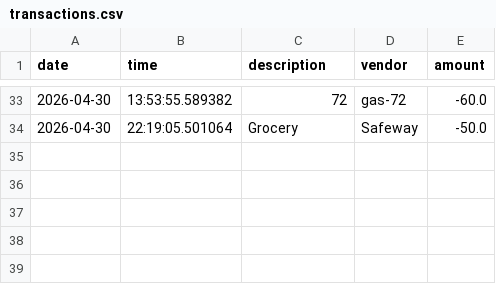
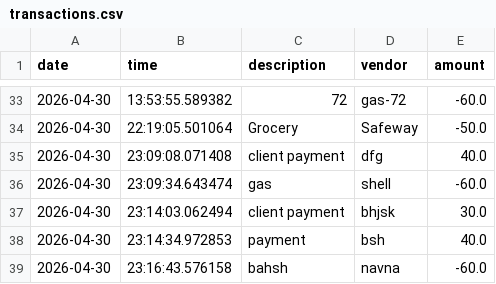
Before and after one commit to MeronSAssefa/accounting-ledger, a CSV file: transactions.csv, drawn as a sheet; only a part is shown, gaps mark what is left out.

```diff
--- a/transactions.csv
+++ b/transactions.csv
@@ -34 +34,6 @@ date|time|description|vendor|amount
 2026-04-30|22:19:05.501064|Grocery|Safeway|-50.0
+2026-04-30|23:09:08.071408|client payment|dfg|40.0
+2026-04-30|23:09:34.643474|gas|shell|-60.0
+2026-04-30|23:14:03.062494|client payment|bhjsk|30.0
+2026-04-30|23:14:34.972853|payment|bsh|40.0
+2026-04-30|23:16:43.576158|bahsh|navna|-60.0
```
Also changed, not shown: 3 other files.
